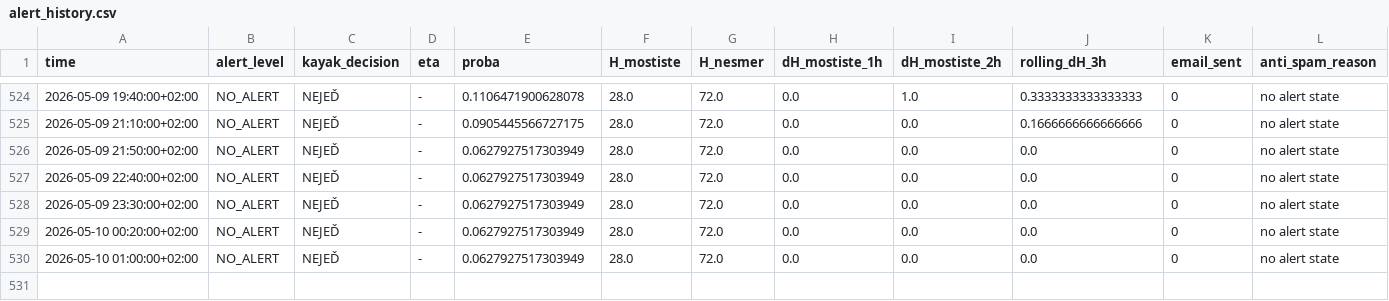
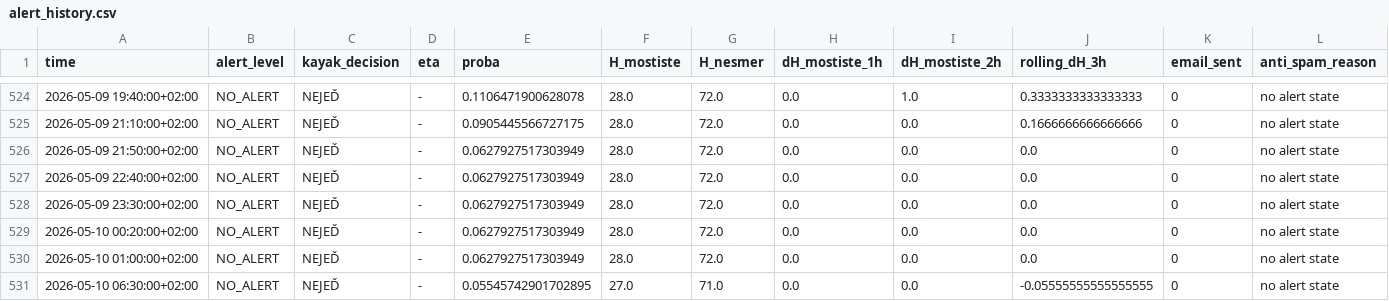
Before and after one commit to milanfila/analysis_river_navigability, a CSV file: alert_history.csv, drawn as a sheet; only a part is shown, gaps mark what is left out.

```diff
--- a/alert_history.csv
+++ b/alert_history.csv
@@ -530 +530,2 @@ time,alert_level,kayak_decision,eta,proba,H_mostiste,H_nesmer,dH_mostiste_1h,dH_
 2026-05-10 01:00:00+02:00,NO_ALERT,NEJEĎ,-,0.0627927517303949,28.0,72.0,0.0,0.0,0.0,0,no alert state
+2026-05-10 06:30:00+02:00,NO_ALERT,NEJEĎ,-,0.05545742901702895,27.0,71.0,0.0,0.0,-0.05555555555555555,0,no alert state
```
Also changed, not shown: 1 other file.
